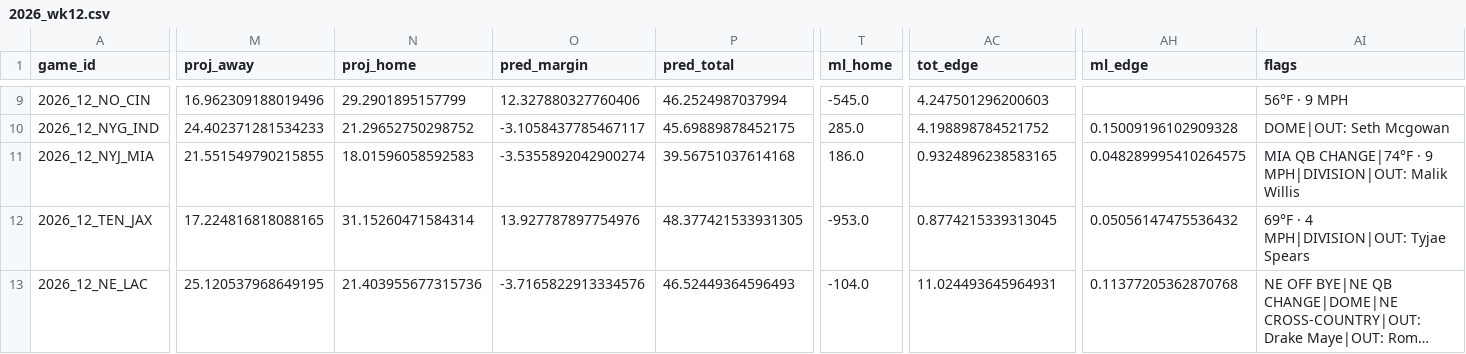
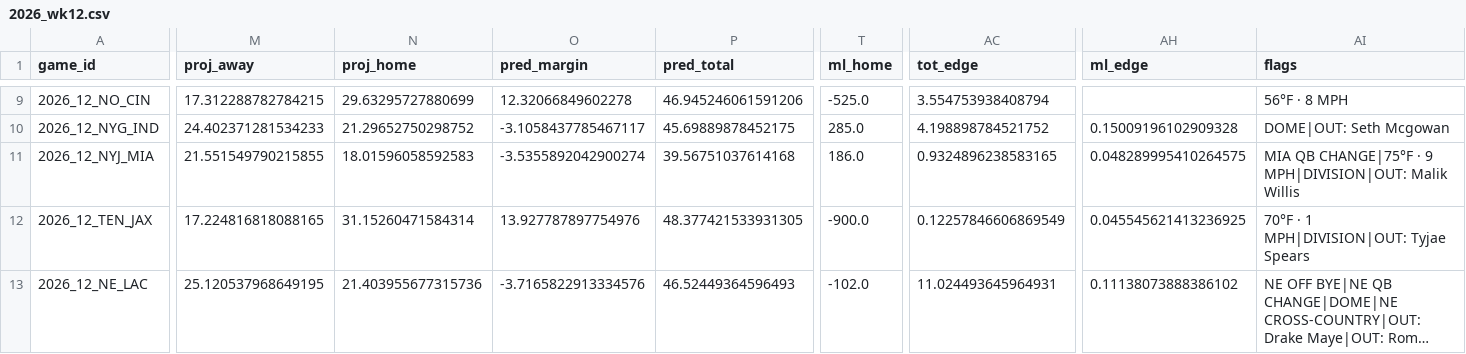
Before and after one commit to AndyCor1097/algohub-nfl, a CSV file: picks/2026_wk12.csv, drawn as a sheet; only a part is shown, gaps mark what is left out; long unchanged cells end in …; the diff covers the shown part only; the diff names each change by its address in the sheet, - before the commit and + after, or states it on an @@ line.

```diff
--- a/picks/2026_wk12.csv
+++ b/picks/2026_wk12.csv
-M9 (proj_away): 16.962309188019496
+M9 (proj_away): 17.312288782784215
-N9 (proj_home): 29.2901895157799
+N9 (proj_home): 29.63295727880699
-O9 (pred_margin): 12.327880327760406
+O9 (pred_margin): 12.32066849602278
-P9 (pred_total): 46.2524987037994
+P9 (pred_total): 46.945246061591206
-T9 (ml_home): -545.0
+T9 (ml_home): -525.0
-AC9 (tot_edge): 4.247501296200603
+AC9 (tot_edge): 3.554753938408794
-AI9 (flags): 56°F · 9 MPH
+AI9 (flags): 56°F · 8 MPH
-AI11 (flags): MIA QB CHANGE|74°F · 9…
+AI11 (flags): MIA QB CHANGE|75°F · 9…
-T12 (ml_home): -953.0
+T12 (ml_home): -900.0
-AC12 (tot_edge): 0.8774215339313045
+AC12 (tot_edge): 0.12257846606869549
-AH12 (ml_edge): 0.05056147475536432
+AH12 (ml_edge): 0.045545621413236925
-AI12 (flags): 69°F · 4 MPH|DIVISION|OUT: Tyjae Spears
+AI12 (flags): 70°F · 1 MPH|DIVISION|OUT: Tyjae Spears
-T13 (ml_home): -104.0
+T13 (ml_home): -102.0
-AH13 (ml_edge): 0.11377205362870768
+AH13 (ml_edge): 0.11138073888386102
```
Also changed, not shown: 59 edited cells elsewhere in this file, 6 other files.
